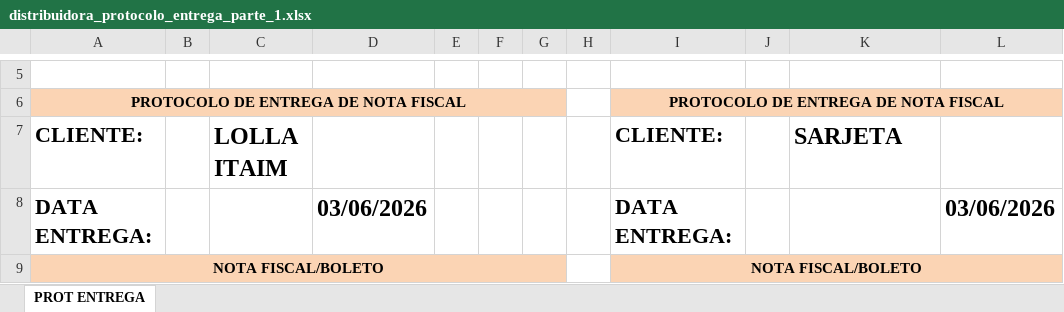
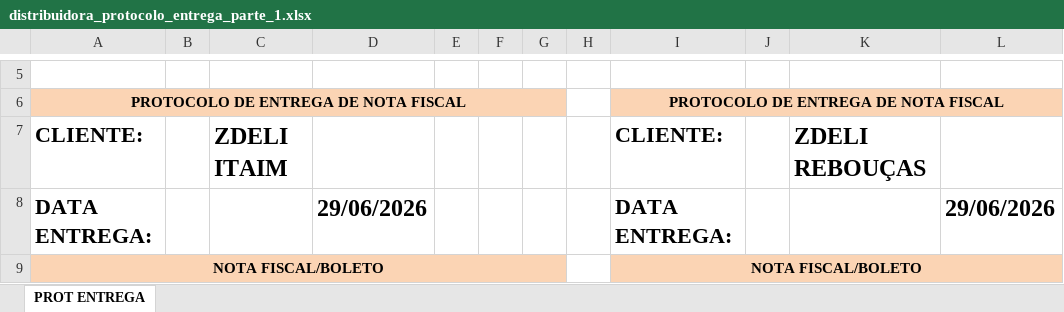
Before and after one commit to renato-evangelista/protocolo_nfs_projetos, an Excel workbook: output/distribuidora_protocolo_entrega_parte_1.xlsx, sheet PROT ENTREGA, drawn as a sheet; only a part is shown, gaps mark what is left out; values as stored, in another font and other column widths than the file's, no borders; charts and pictures not drawn; the diff covers the shown part only; the diff names each change by its address in the sheet, - before the commit and + after, or states it on an @@ line.

```diff
--- a/output/distribuidora_protocolo_entrega_parte_1.xlsx (sheet PROT ENTREGA)
+++ b/output/distribuidora_protocolo_entrega_parte_1.xlsx (sheet PROT ENTREGA)
-C7: LOLLA ITAIM
+C7: ZDELI ITAIM
-K7: SARJETA
+K7: ZDELI REBOUÇAS
-D8: 03/06/2026
+D8: 29/06/2026
-L8: 03/06/2026
+L8: 29/06/2026
```
Also changed, not shown: 25 edited cells elsewhere in this sheet, 7 other files.
